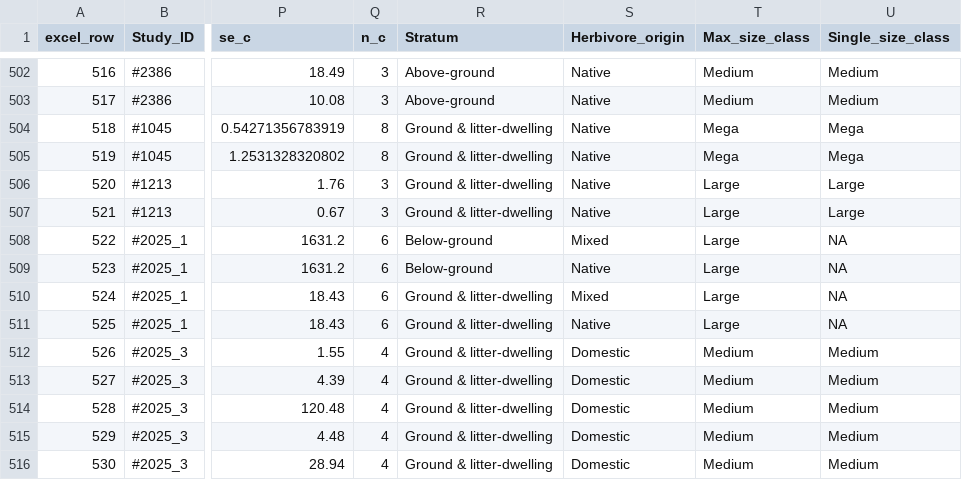
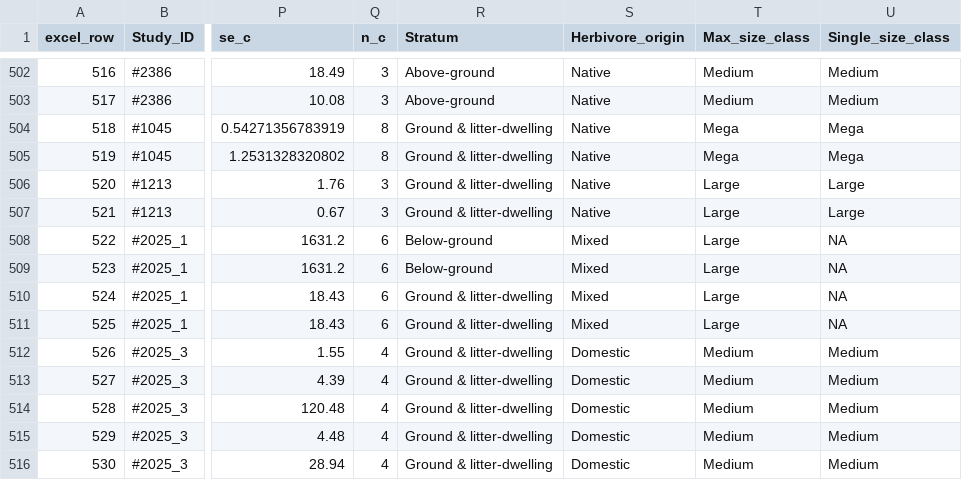
Before and after one commit to contos1994-prog/grazing_inverts_meta-analysis, a CSV file: output/tables/effect_sizes_invertebrates.csv, drawn as a sheet; only a part is shown, gaps mark what is left out; the diff names each change by its address in the sheet, - before the commit and + after, or states it on an @@ line.

```diff
--- a/output/tables/effect_sizes_invertebrates.csv
+++ b/output/tables/effect_sizes_invertebrates.csv
-S509 (Herbivore_origin): Native
+S509 (Herbivore_origin): Mixed
-S511 (Herbivore_origin): Native
+S511 (Herbivore_origin): Mixed
```
